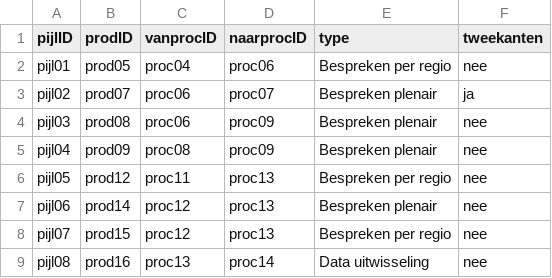
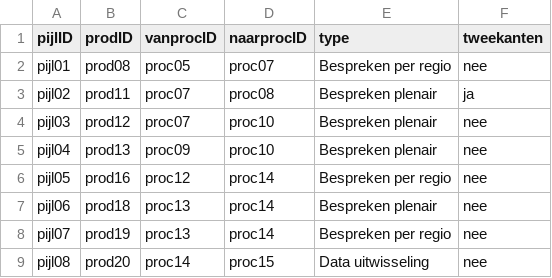
Before and after one commit to Climate-Adaptation-Services/rz-data, a CSV file: 20240110 dpzw_routekaart_pijlen_v1.csv, drawn as a sheet.

Commit message:
Update 20240110 dpzw_routekaart_pijlen_v1.csv

```diff
--- a/20240110 dpzw_routekaart_pijlen_v1.csv
+++ b/20240110 dpzw_routekaart_pijlen_v1.csv
@@ -1,9 +1,9 @@
 pijlID;prodID;vanprocID;naarprocID;type;tweekanten
-pijl01;prod05;proc04;proc06;Bespreken per regio;nee
-pijl02;prod07;proc06;proc07;Bespreken plenair;ja
-pijl03;prod08;proc06;proc09;Bespreken plenair;nee
-pijl04;prod09;proc08;proc09;Bespreken plenair;nee
-pijl05;prod12;proc11;proc13;Bespreken per regio;nee
-pijl06;prod14;proc12;proc13;Bespreken plenair;nee
-pijl07;prod15;proc12;proc13;Bespreken per regio;nee
-pijl08;prod16;proc13;proc14;Data uitwisseling;nee
+pijl01;prod08;proc05;proc07;Bespreken per regio;nee
+pijl02;prod11;proc07;proc08;Bespreken plenair;ja
+pijl03;prod12;proc07;proc10;Bespreken plenair;nee
+pijl04;prod13;proc09;proc10;Bespreken plenair;nee
+pijl05;prod16;proc12;proc14;Bespreken per regio;nee
+pijl06;prod18;proc13;proc14;Bespreken plenair;nee
+pijl07;prod19;proc13;proc14;Bespreken per regio;nee
+pijl08;prod20;proc14;proc15;Data uitwisseling;nee
```
